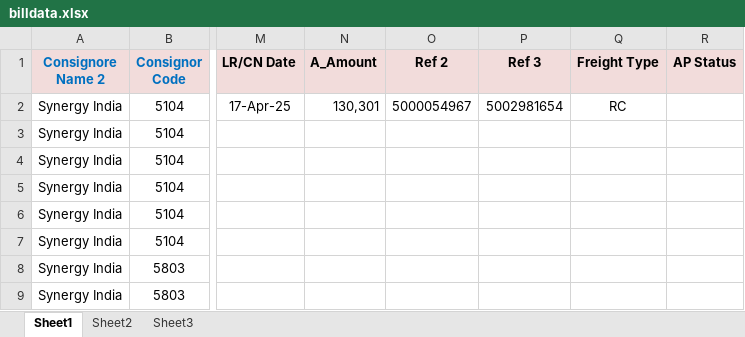
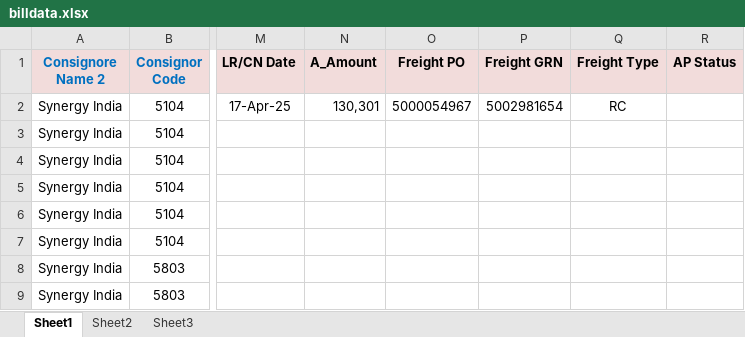
Before and after one commit to Chalbaltequantic/Activiya, an Excel workbook: public/consignmentapp_SampleDATA/billdata.xlsx, sheet Sheet1, drawn as a sheet; only a part is shown, gaps mark what is left out; values as stored, in another font and other column widths than the file's, no borders; the diff names each change by its address in the sheet, - before the commit and + after, or states it on an @@ line.

```diff
--- a/public/consignmentapp_SampleDATA/billdata.xlsx (sheet Sheet1)
+++ b/public/consignmentapp_SampleDATA/billdata.xlsx (sheet Sheet1)
-O1: Ref 2
+O1: Freight PO
-P1: Ref 3
+P1: Freight GRN
```
Also changed, not shown: 2 other files.
